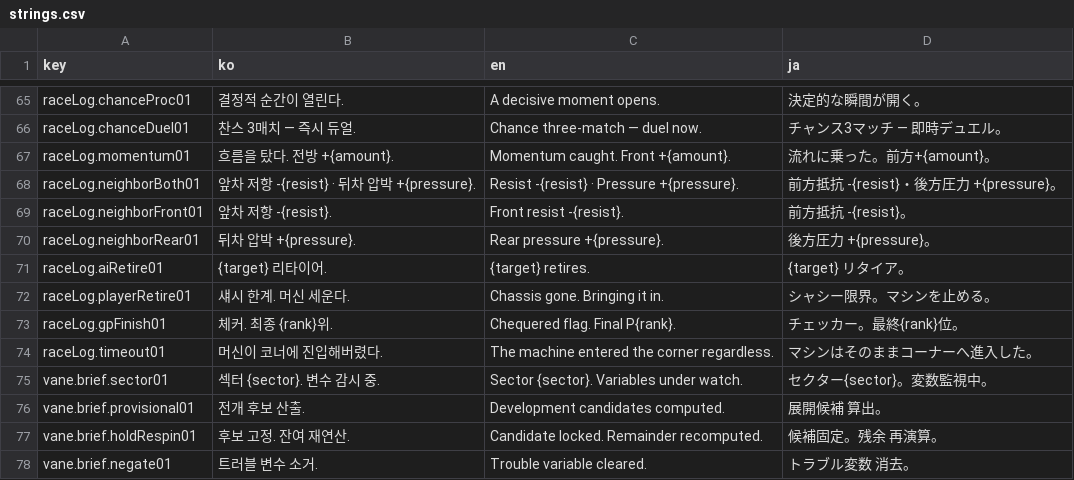
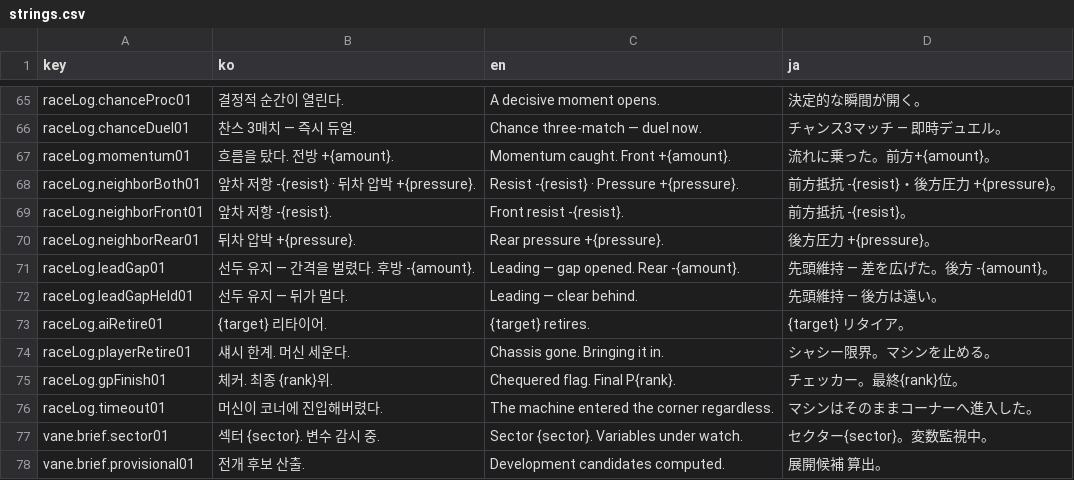
Before and after one commit to wormdriveworks/formula-pulse, a CSV file: godot/data/strings/strings.csv, drawn as a sheet; only a part is shown, gaps mark what is left out; the shorter side is filled out with more unchanged rows; the diff names each change by its address in the sheet, - before the commit and + after, or states it on an @@ line.

```diff
--- a/godot/data/strings/strings.csv
+++ b/godot/data/strings/strings.csv
+row 71: raceLog.leadGap01 | 선두 유지 — 간격을 벌렸다. 후방 -{amount}. | Leading — gap opened. Rear -{amount}. | 先頭維持 — 差を広げた。後方 -{amount}。
+row 72: raceLog.leadGapHeld01 | 선두 유지 — 뒤가 멀다. | Leading — clear behind. | 先頭維持 — 後方は遠い。
```
Also changed, not shown: godot/data/tables/core_params.csv, 5 other files.
